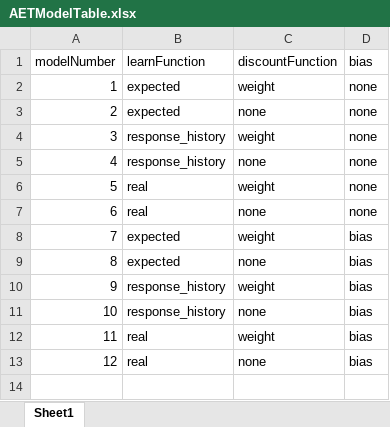
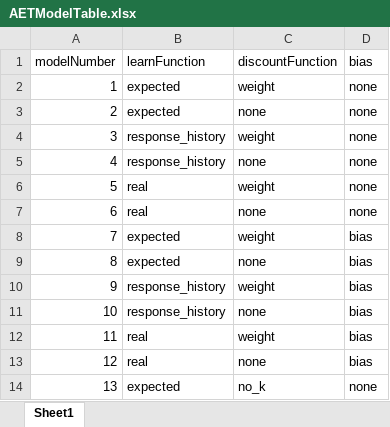
Before and after one commit to Motivation-Social-Neuroscience-Lab/hill-climb-foraging, an Excel workbook: modelling/AETModelTable.xlsx, sheet Sheet1, drawn as a sheet; values as stored, in another font and other column widths than the file's, no borders; the diff names each change by its address in the sheet, - before the commit and + after, or states it on an @@ line.

Commit message:
Add MLE option
Add option to fit and compare models fit by maximum likelihood estimation rather than hierarchical MAP

```diff
--- a/modelling/AETModelTable.xlsx (sheet Sheet1)
+++ b/modelling/AETModelTable.xlsx (sheet Sheet1)
+row 14: 13 | expected | no_k | none
```
Also changed, not shown: 28 other files.
